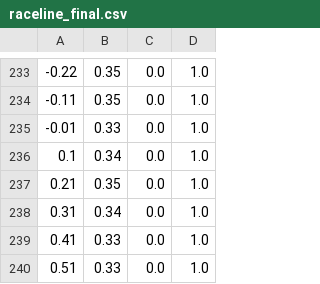
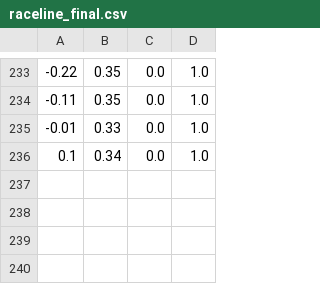
Before and after one commit to davidxiang101/race_ws, a CSV file: src/f1tenth_purepursuit/path/raceline_final.csv, drawn as a sheet; only a part is shown, gaps mark what is left out.

```diff
--- a/src/f1tenth_purepursuit/path/raceline_final.csv
+++ b/src/f1tenth_purepursuit/path/raceline_final.csv
@@ -236,5 +236 @@
 0.1,0.34,0.0,1.0
-0.21,0.35,0.0,1.0
-0.31,0.34,0.0,1.0
-0.41,0.33,0.0,1.0
-0.51,0.33,0.0,1.0
```
Also changed, not shown: 1 other file.
